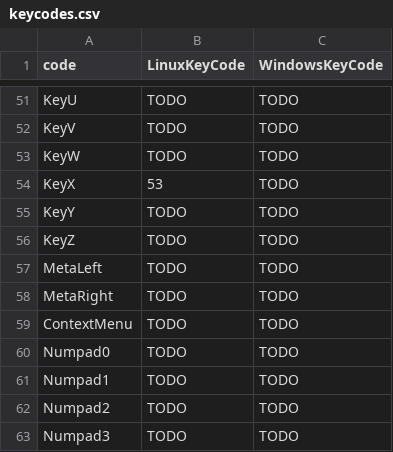
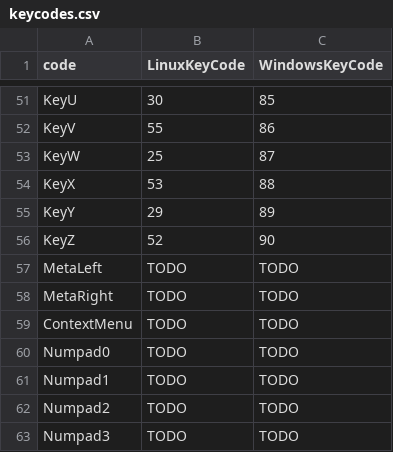
Before and after one commit to pdewebq/Imput, a CSV file: Imput/keycodes.csv, drawn as a sheet; only a part is shown, gaps mark what is left out; the diff covers the shown part only; the diff names each change by its address in the sheet, - before the commit and + after, or states it on an @@ line.

```diff
--- a/Imput/keycodes.csv
+++ b/Imput/keycodes.csv
-B51 (LinuxKeyCode): TODO
+B51 (LinuxKeyCode): 30
-C51 (WindowsKeyCode): TODO
+C51 (WindowsKeyCode): 85
-B52 (LinuxKeyCode): TODO
+B52 (LinuxKeyCode): 55
-C52 (WindowsKeyCode): TODO
+C52 (WindowsKeyCode): 86
-B53 (LinuxKeyCode): TODO
+B53 (LinuxKeyCode): 25
-C53 (WindowsKeyCode): TODO
+C53 (WindowsKeyCode): 87
-C54 (WindowsKeyCode): TODO
+C54 (WindowsKeyCode): 88
-B55 (LinuxKeyCode): TODO
+B55 (LinuxKeyCode): 29
-C55 (WindowsKeyCode): TODO
+C55 (WindowsKeyCode): 89
-B56 (LinuxKeyCode): TODO
+B56 (LinuxKeyCode): 52
-C56 (WindowsKeyCode): TODO
+C56 (WindowsKeyCode): 90
```
Also changed, not shown: 64 edited cells elsewhere in this file.
